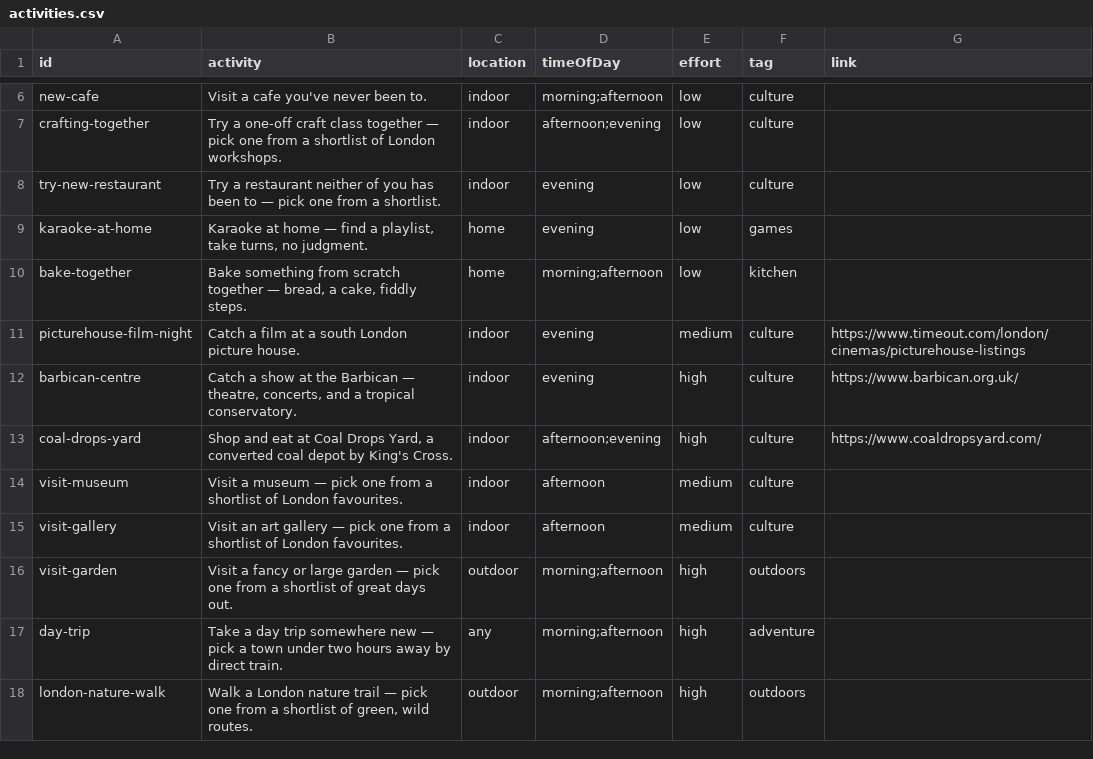
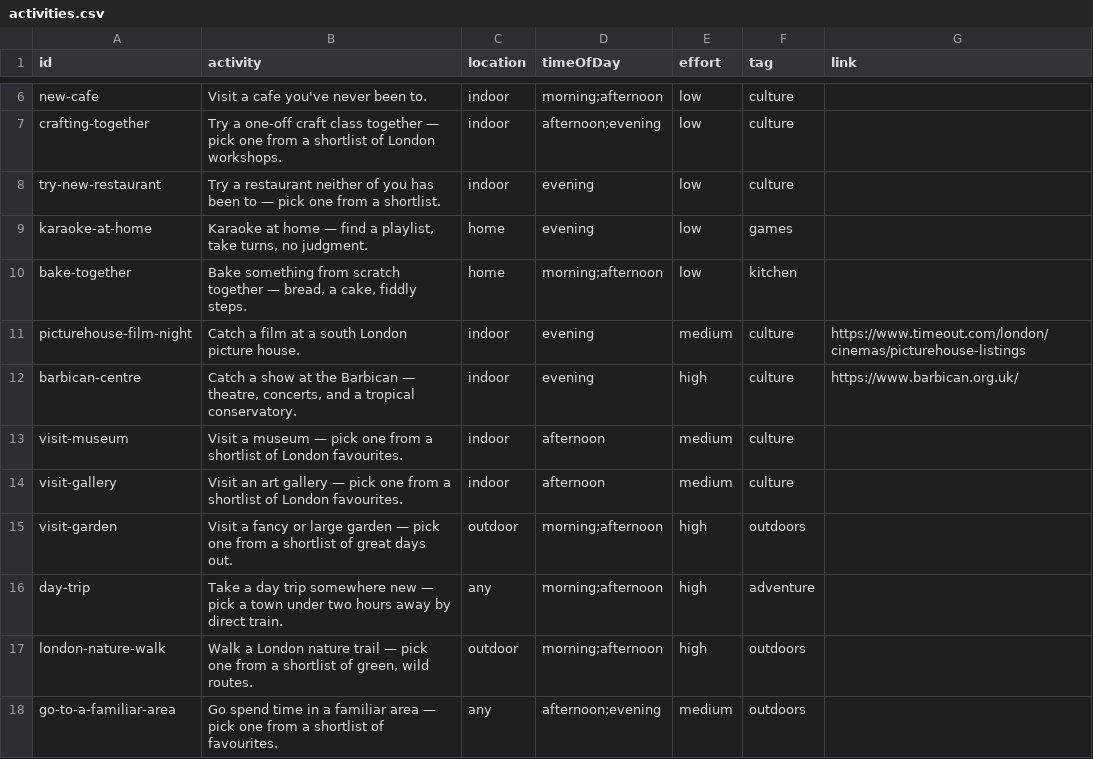
Before and after one commit to simokay/we-do-things, a CSV file: activities.csv, drawn as a sheet; only a part is shown, gaps mark what is left out; removed rows and columns are numbered as before the commit, all else as after; the diff names each change by its address in the sheet, - before the commit and + after, or states it on an @@ line.

Commit message:
Add go-to-a-familiar-area activity (Coal Drops Yard, Camberwell, East Dulwich, Southbank)
Kept generic per request — no curated 'things to do' links for these,
just the area name. Also fixed app.js to render choices without a
link as plain non-clickable chips instead of dead anchor tags.

```diff
--- a/activities.csv
+++ b/activities.csv
-row 13: coal-drops-yard | Shop and eat at Coal Drops Yard, a converted coal depot by King's Cross. | indoor | afternoon;evening | high | culture | https://www.coaldropsyard.com/
+row 18: go-to-a-familiar-area | Go spend time in a familiar area — pick one from a shortlist of favourites. | any | afternoon;evening | medium | outdoors
```
Also changed, not shown: 2 other files.
